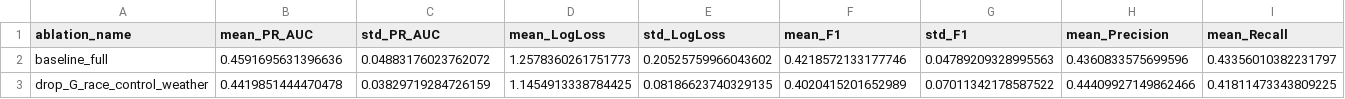
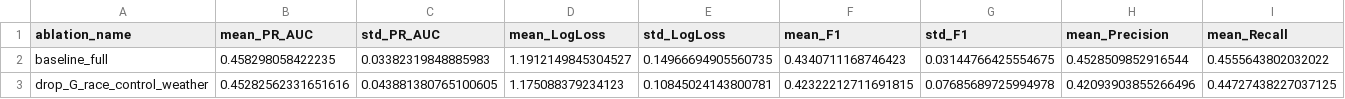
Before and after one commit to emmaw04/y3p, a CSV file: runs/ablation/stage2_base_ablation/reports/base_ablation_summary_tcn_gru_stage2.csv, drawn as a sheet; only a part is shown; the diff covers the shown part only; the diff names each change by its address in the sheet, - before the commit and + after, or states it on an @@ line.

Commit message:
base ablation results for pit stops left datasets

```diff
--- a/runs/ablation/stage2_base_ablation/reports/base_ablation_summary_tcn_gru_stage2.csv
+++ b/runs/ablation/stage2_base_ablation/reports/base_ablation_summary_tcn_gru_stage2.csv
-B2 (mean_PR_AUC): 0.4591695631396636
+B2 (mean_PR_AUC): 0.458298058422235
-C2 (std_PR_AUC): 0.04883176023762072
+C2 (std_PR_AUC): 0.03382319848885983
-D2 (mean_LogLoss): 1.2578360261751773
+D2 (mean_LogLoss): 1.1912149845304527
-E2 (std_LogLoss): 0.20525759966043602
+E2 (std_LogLoss): 0.14966694905560735
-F2 (mean_F1): 0.4218572133177746
+F2 (mean_F1): 0.4340711168746423
-G2 (std_F1): 0.04789209328995563
+G2 (std_F1): 0.03144766425554675
-H2 (mean_Precision): 0.4360833575699596
+H2 (mean_Precision): 0.4528509852916544
-I2 (mean_Recall): 0.43356010382231797
+I2 (mean_Recall): 0.4555643802032022
-B3 (mean_PR_AUC): 0.4419851444470478
+B3 (mean_PR_AUC): 0.45282562331651616
-C3 (std_PR_AUC): 0.03829719284726159
+C3 (std_PR_AUC): 0.043881380765100605
-D3 (mean_LogLoss): 1.1454913338784425
+D3 (mean_LogLoss): 1.175088379234123
-E3 (std_LogLoss): 0.08186623740329135
+E3 (std_LogLoss): 0.10845024143800781
-F3 (mean_F1): 0.4020415201652989
+F3 (mean_F1): 0.42322212711691815
-G3 (std_F1): 0.07011342178587522
+G3 (std_F1): 0.07685689725994978
-H3 (mean_Precision): 0.44409927149862466
+H3 (mean_Precision): 0.42093903855266496
-I3 (mean_Recall): 0.41811473343809225
+I3 (mean_Recall): 0.44727438227037125
```
Also changed, not shown: 97 edited cells elsewhere in this file, runs/ablation/stage2_base_ablation/reports/base_ablation_results_rf_stage2.csv, runs/ablation/stage2_base_ablation/reports/base_ablation_results_xgb_stage2.csv, 29 other files.
